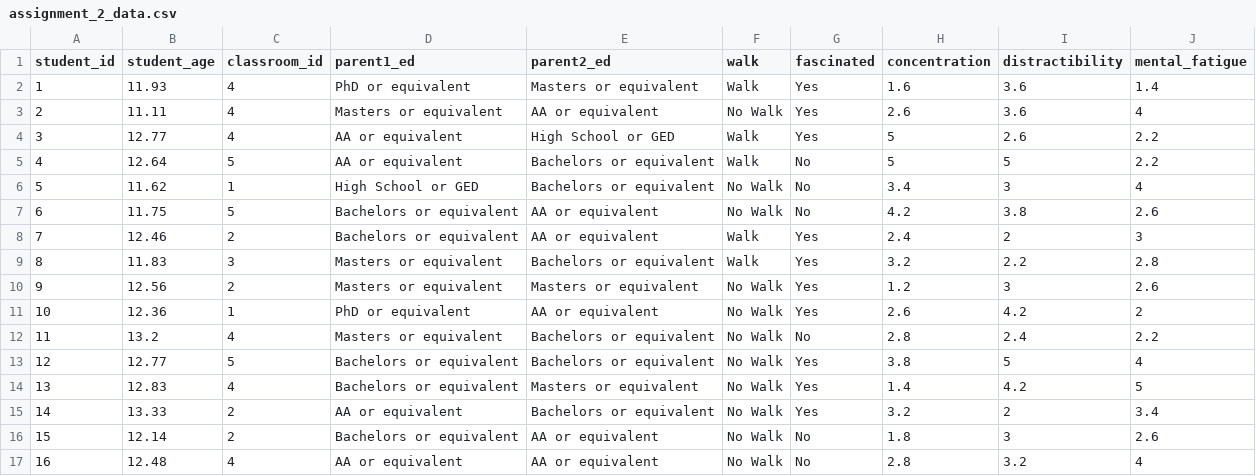
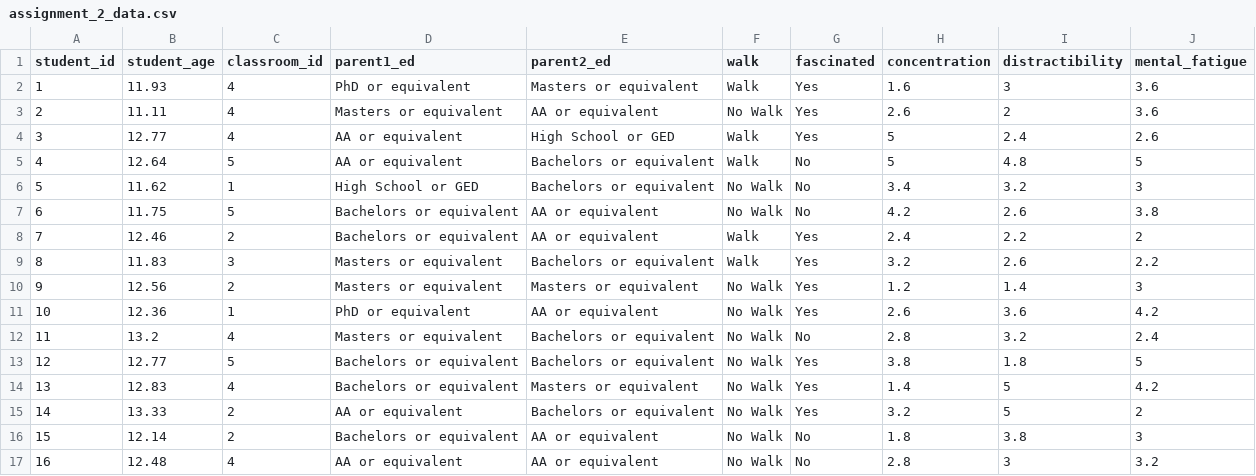
Before and after one commit to beckerid/mont820, a CSV file: docs/data/assignment_2_data.csv, drawn as a sheet; only a part is shown; the diff covers the shown part only.

Commit message:
Update assignment_2_data.csv

```diff
--- a/docs/data/assignment_2_data.csv
+++ b/docs/data/assignment_2_data.csv
@@ -1,17 +1,17 @@
 "student_id","student_age","classroom_id","parent1_ed","parent2_ed","walk","fascinated","concentration","distractibility","mental_fatigue"
-1,11.93,4,"PhD or equivalent","Masters or equivalent","Walk","Yes",1.6,3.6,1.4
-2,11.11,4,"Masters or equivalent","AA or equivalent","No Walk","Yes",2.6,3.6,4
-3,12.77,4,"AA or equivalent","High School or GED","Walk","Yes",5,2.6,2.2
-4,12.64,5,"AA or equivalent","Bachelors or equivalent","Walk","No",5,5,2.2
-5,11.62,1,"High School or GED","Bachelors or equivalent","No Walk","No",3.4,3,4
-6,11.75,5,"Bachelors or equivalent","AA or equivalent","No Walk","No",4.2,3.8,2.6
-7,12.46,2,"Bachelors or equivalent","AA or equivalent","Walk","Yes",2.4,2,3
-8,11.83,3,"Masters or equivalent","Bachelors or equivalent","Walk","Yes",3.2,2.2,2.8
-9,12.56,2,"Masters or equivalent","Masters or equivalent","No Walk","Yes",1.2,3,2.6
-10,12.36,1,"PhD or equivalent","AA or equivalent","No Walk","Yes",2.6,4.2,2
-11,13.2,4,"Masters or equivalent","Bachelors or equivalent","No Walk","No",2.8,2.4,2.2
-12,12.77,5,"Bachelors or equivalent","Bachelors or equivalent","No Walk","Yes",3.8,5,4
-13,12.83,4,"Bachelors or equivalent","Masters or equivalent","No Walk","Yes",1.4,4.2,5
-14,13.33,2,"AA or equivalent","Bachelors or equivalent","No Walk","Yes",3.2,2,3.4
-15,12.14,2,"Bachelors or equivalent","AA or equivalent","No Walk","No",1.8,3,2.6
-16,12.48,4,"AA or equivalent","AA or equivalent","No Walk","No",2.8,3.2,4
+1,11.93,4,"PhD or equivalent","Masters or equivalent","Walk","Yes",1.6,3,3.6
+2,11.11,4,"Masters or equivalent","AA or equivalent","No Walk","Yes",2.6,2,3.6
+3,12.77,4,"AA or equivalent","High School or GED","Walk","Yes",5,2.4,2.6
+4,12.64,5,"AA or equivalent","Bachelors or equivalent","Walk","No",5,4.8,5
+5,11.62,1,"High School or GED","Bachelors or equivalent","No Walk","No",3.4,3.2,3
+6,11.75,5,"Bachelors or equivalent","AA or equivalent","No Walk","No",4.2,2.6,3.8
+7,12.46,2,"Bachelors or equivalent","AA or equivalent","Walk","Yes",2.4,2.2,2
+8,11.83,3,"Masters or equivalent","Bachelors or equivalent","Walk","Yes",3.2,2.6,2.2
+9,12.56,2,"Masters or equivalent","Masters or equivalent","No Walk","Yes",1.2,1.4,3
+10,12.36,1,"PhD or equivalent","AA or equivalent","No Walk","Yes",2.6,3.6,4.2
+11,13.2,4,"Masters or equivalent","Bachelors or equivalent","No Walk","No",2.8,3.2,2.4
+12,12.77,5,"Bachelors or equivalent","Bachelors or equivalent","No Walk","Yes",3.8,1.8,5
+13,12.83,4,"Bachelors or equivalent","Masters or equivalent","No Walk","Yes",1.4,5,4.2
+14,13.33,2,"AA or equivalent","Bachelors or equivalent","No Walk","Yes",3.2,5,2
+15,12.14,2,"Bachelors or equivalent","AA or equivalent","No Walk","No",1.8,3.8,3
+16,12.48,4,"AA or equivalent","AA or equivalent","No Walk","No",2.8,3,3.2
```
Also changed, not shown: 122 edited cells elsewhere in this file.
